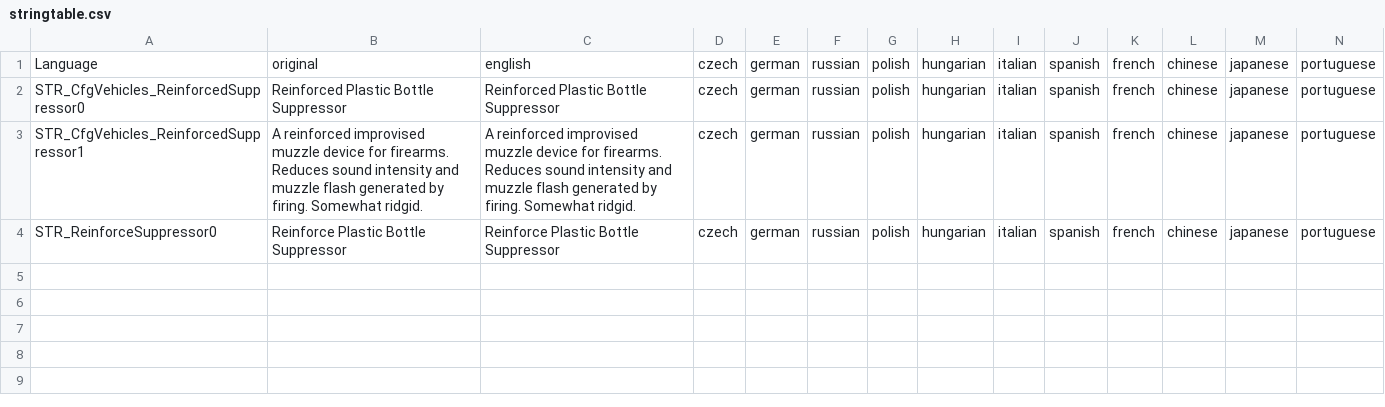
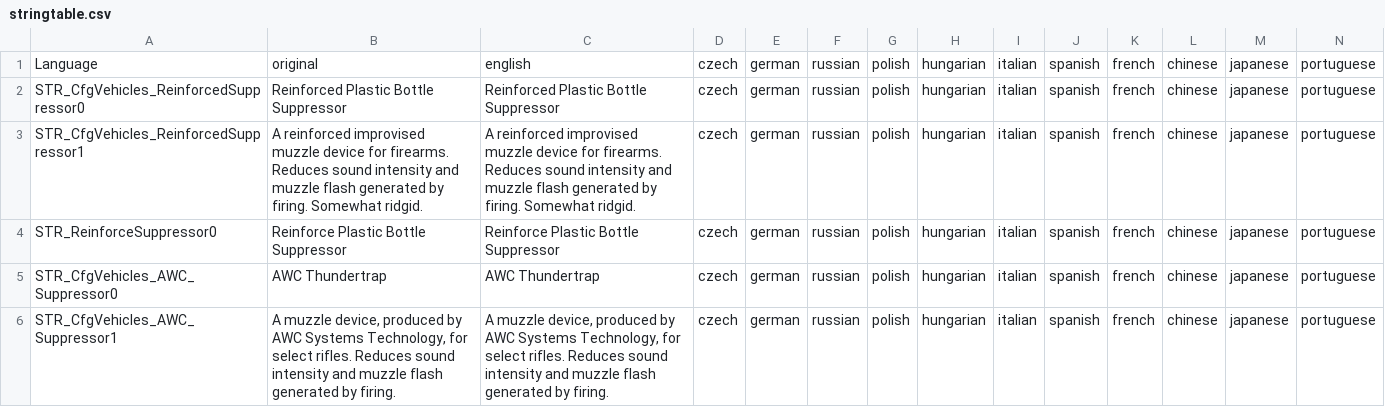
Before and after one commit to IsleOfTheDead/SuperiorSuppressors, a CSV file: SuperiorSuppressors/languagecore/stringtable.csv, drawn as a sheet; only a part is shown; rows hold the shown columns only; the diff names each change by its address in the sheet, - before the commit and + after, or states it on an @@ line.

Commit message:
Add AWC Thundertrap, Fix Reinforced Suppressor

```diff
--- a/SuperiorSuppressors/languagecore/stringtable.csv
+++ b/SuperiorSuppressors/languagecore/stringtable.csv
+row 5: STR_CfgVehicles_AWC_Suppressor0 | AWC Thundertrap | AWC Thundertrap | czech | german | russian | polish | hungarian | italian | spanish | french | chinese | japanese | portuguese
+row 6: STR_CfgVehicles_AWC_Suppressor1 | A muzzle device, produced by AWC Systems Technology, for select rifles. Reduces sound intensity and muzzle flash generated by firing. | A muzzle device, produced by AWC Systems Technology, for select rifles. Reduces sound intensity and muzzle flash generated by firing. | czech | german | russian | polish | hungarian | italian | spanish | french | chinese | japanese | portuguese
```
Also changed, not shown: 26 other files.
